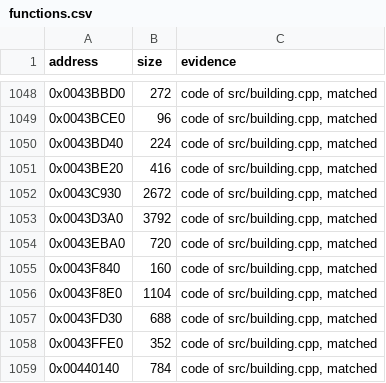
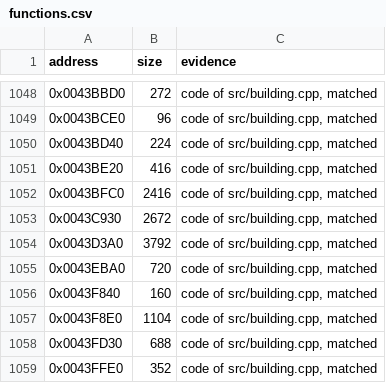
Before and after one commit to meastes/RedAlert2, a CSV file: config/ra2-1.006/functions.csv, drawn as a sheet; only a part is shown, gaps mark what is left out; the shorter side is filled out with more unchanged rows; the diff names each change by its address in the sheet, - before the commit and + after, or states it on an @@ line.

```diff
--- a/config/ra2-1.006/functions.csv
+++ b/config/ra2-1.006/functions.csv
+row 1052: 0x0043BFC0 | 2416 | code of src/building.cpp, matched
```
Also changed, not shown: config/ra2-1.006/modules.csv, 1 other file.
